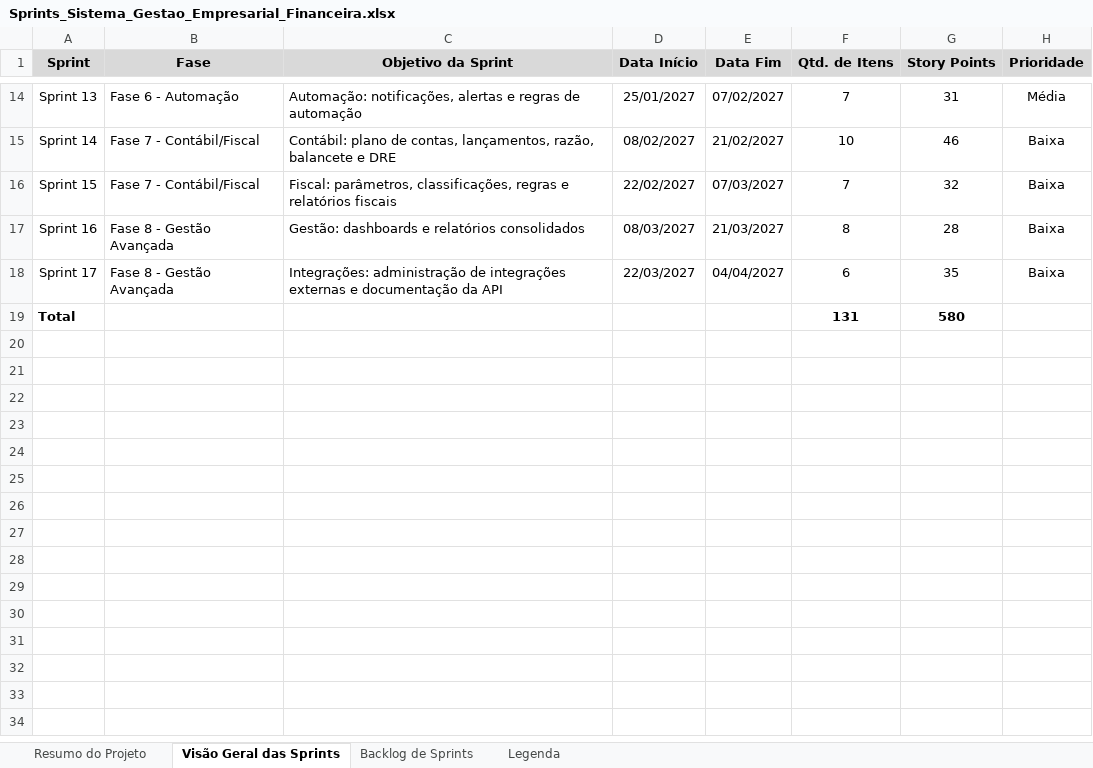
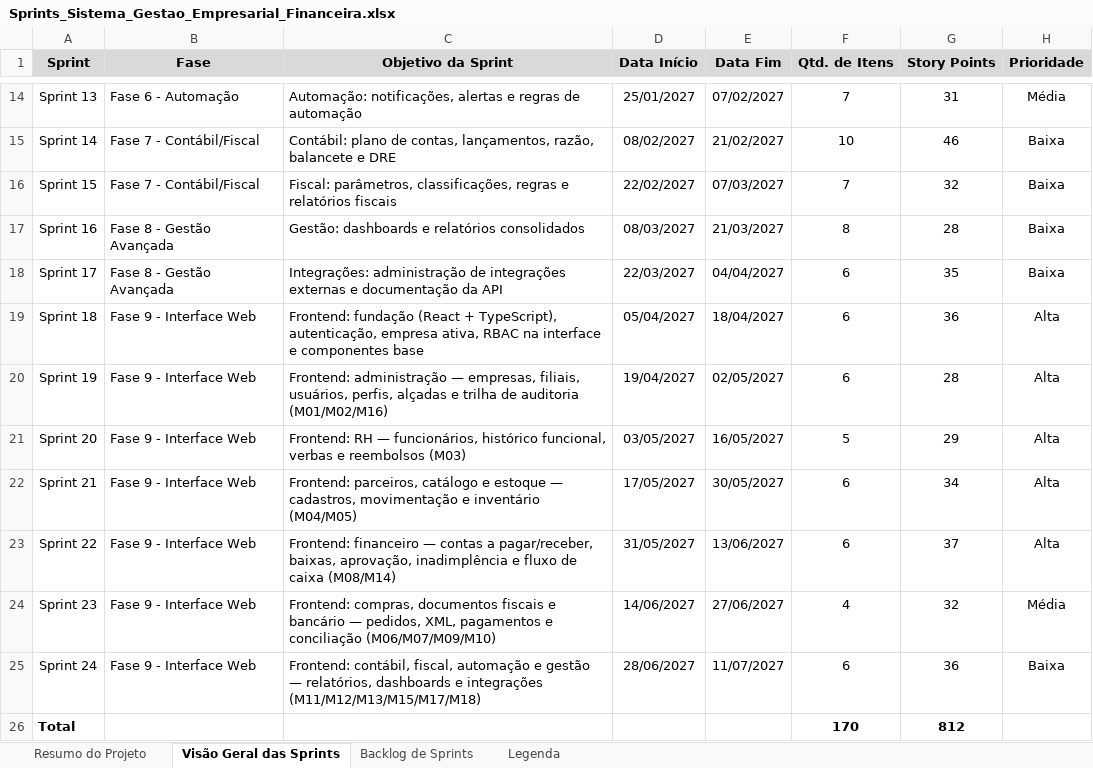
Before and after one commit to Jaminteles/SGE, an Excel workbook: docs/Sprints_Sistema_Gestao_Empresarial_Financeira.xlsx, sheet Visão Geral das Sprints, drawn as a sheet; only a part is shown, gaps mark what is left out; values as stored, in another font and other column widths than the file's, no borders; charts and pictures not drawn; addresses are those after the commit; the diff names each change by its address in the sheet, - before the commit and + after, or states it on an @@ line.

```diff
--- a/docs/Sprints_Sistema_Gestao_Empresarial_Financeira.xlsx (sheet Visão Geral das Sprints)
+++ b/docs/Sprints_Sistema_Gestao_Empresarial_Financeira.xlsx (sheet Visão Geral das Sprints)
+row 19: Sprint 18 | Fase 9 - Interface Web | Frontend: fundação (React + TypeScript), autenticação, empresa ativa, RBAC na interface e componentes base | 05/04/2027 | 18/04/2027 | 6 | 36 | Alta
+row 20: Sprint 19 | Fase 9 - Interface Web | Frontend: administração — empresas, filiais, usuários, perfis, alçadas e trilha de auditoria (M01/M02/M16) | 19/04/2027 | 02/05/2027 | 6 | 28 | Alta
+row 21: Sprint 20 | Fase 9 - Interface Web | Frontend: RH — funcionários, histórico funcional, verbas e reembolsos (M03) | 03/05/2027 | 16/05/2027 | 5 | 29 | Alta
+row 22: Sprint 21 | Fase 9 - Interface Web | Frontend: parceiros, catálogo e estoque — cadastros, movimentação e inventário (M04/M05) | 17/05/2027 | 30/05/2027 | 6 | 34 | Alta
+row 23: Sprint 22 | Fase 9 - Interface Web | Frontend: financeiro — contas a pagar/receber, baixas, aprovação, inadimplência e fluxo de caixa (M08/M14) | 31/05/2027 | 13/06/2027 | 6 | 37 | Alta
+row 24: Sprint 23 | Fase 9 - Interface Web | Frontend: compras, documentos fiscais e bancário — pedidos, XML, pagamentos e conciliação (M06/M07/M09/M10) | 14/06/2027 | 27/06/2027 | 4 | 32 | Média
+row 25: Sprint 24 | Fase 9 - Interface Web | Frontend: contábil, fiscal, automação e gestão — relatórios, dashboards e integrações (M11/M12/M13/M15/M17/M18) | 28/06/2027 | 11/07/2027 | 6 | 36 | Baixa
-F26 (Qtd. de Itens): 131
+F26 (Qtd. de Itens): 170
-G26 (Story Points): 580
+G26 (Story Points): 812
```
Also changed, not shown: sheet Backlog de Sprints, sheet Resumo do Projeto, sheet Legenda, 1 other file.
